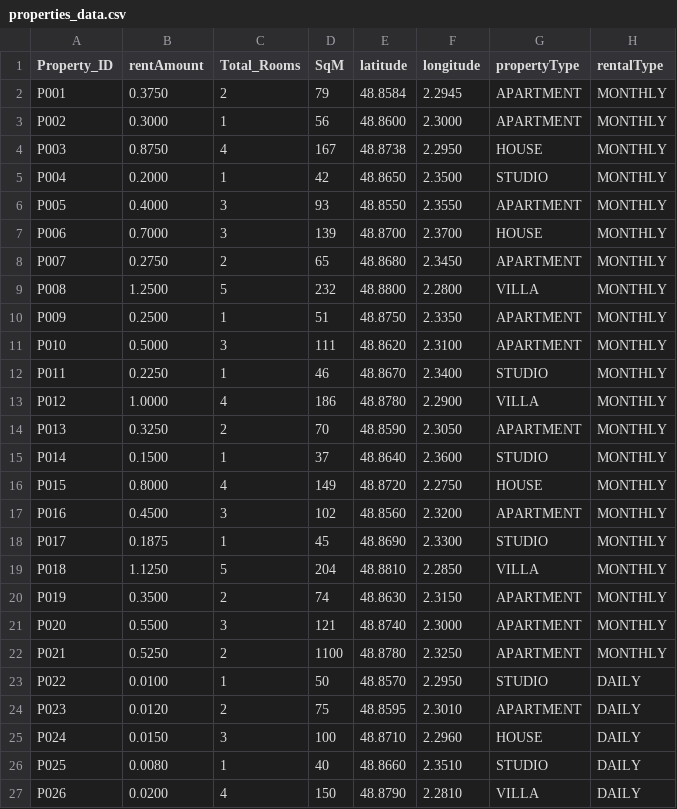
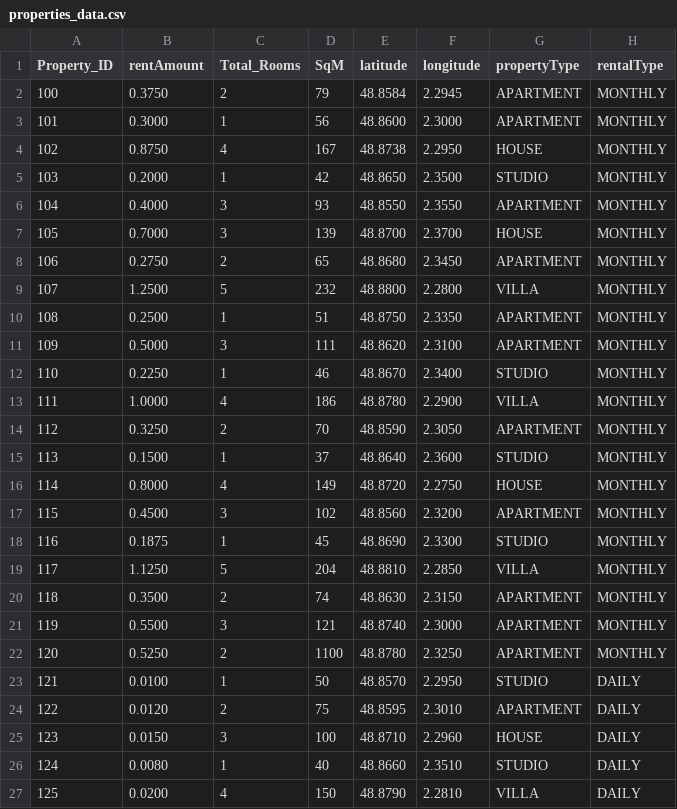
Before and after one commit to RealEstate-Rental-Project/Property-Recommendation-Engine-K-MEANS-Cosine-Similarity, a CSV file: model/data/properties_data.csv, drawn as a sheet.

Commit message:
update the ids of propeties

```diff
--- a/model/data/properties_data.csv
+++ b/model/data/properties_data.csv
@@ -1,27 +1,27 @@
 Property_ID,rentAmount,Total_Rooms,SqM,latitude,longitude,propertyType,rentalType
-P001,0.3750,2,79,48.8584,2.2945,APARTMENT,MONTHLY
-P002,0.3000,1,56,48.8600,2.3000,APARTMENT,MONTHLY
-P003,0.8750,4,167,48.8738,2.2950,HOUSE,MONTHLY
-P004,0.2000,1,42,48.8650,2.3500,STUDIO,MONTHLY
-P005,0.4000,3,93,48.8550,2.3550,APARTMENT,MONTHLY
-P006,0.7000,3,139,48.8700,2.3700,HOUSE,MONTHLY
-P007,0.2750,2,65,48.8680,2.3450,APARTMENT,MONTHLY
-P008,1.2500,5,232,48.8800,2.2800,VILLA,MONTHLY
-P009,0.2500,1,51,48.8750,2.3350,APARTMENT,MONTHLY
-P010,0.5000,3,111,48.8620,2.3100,APARTMENT,MONTHLY
-P011,0.2250,1,46,48.8670,2.3400,STUDIO,MONTHLY
-P012,1.0000,4,186,48.8780,2.2900,VILLA,MONTHLY
-P013,0.3250,2,70,48.8590,2.3050,APARTMENT,MONTHLY
-P014,0.1500,1,37,48.8640,2.3600,STUDIO,MONTHLY
-P015,0.8000,4,149,48.8720,2.2750,HOUSE,MONTHLY
-P016,0.4500,3,102,48.8560,2.3200,APARTMENT,MONTHLY
-P017,0.1875,1,45,48.8690,2.3300,STUDIO,MONTHLY
-P018,1.1250,5,204,48.8810,2.2850,VILLA,MONTHLY
-P019,0.3500,2,74,48.8630,2.3150,APARTMENT,MONTHLY
-P020,0.5500,3,121,48.8740,2.3000,APARTMENT,MONTHLY
-P021,0.5250,2,1100,48.8780,2.3250,APARTMENT,MONTHLY
-P022,0.0100,1,50,48.8570,2.2950,STUDIO,DAILY
-P023,0.0120,2,75,48.8595,2.3010,APARTMENT,DAILY
-P024,0.0150,3,100,48.8710,2.2960,HOUSE,DAILY
-P025,0.0080,1,40,48.8660,2.3510,STUDIO,DAILY
-P026,0.0200,4,150,48.8790,2.2810,VILLA,DAILY
+100,0.3750,2,79,48.8584,2.2945,APARTMENT,MONTHLY
+101,0.3000,1,56,48.8600,2.3000,APARTMENT,MONTHLY
+102,0.8750,4,167,48.8738,2.2950,HOUSE,MONTHLY
+103,0.2000,1,42,48.8650,2.3500,STUDIO,MONTHLY
+104,0.4000,3,93,48.8550,2.3550,APARTMENT,MONTHLY
+105,0.7000,3,139,48.8700,2.3700,HOUSE,MONTHLY
+106,0.2750,2,65,48.8680,2.3450,APARTMENT,MONTHLY
+107,1.2500,5,232,48.8800,2.2800,VILLA,MONTHLY
+108,0.2500,1,51,48.8750,2.3350,APARTMENT,MONTHLY
+109,0.5000,3,111,48.8620,2.3100,APARTMENT,MONTHLY
+110,0.2250,1,46,48.8670,2.3400,STUDIO,MONTHLY
+111,1.0000,4,186,48.8780,2.2900,VILLA,MONTHLY
+112,0.3250,2,70,48.8590,2.3050,APARTMENT,MONTHLY
+113,0.1500,1,37,48.8640,2.3600,STUDIO,MONTHLY
+114,0.8000,4,149,48.8720,2.2750,HOUSE,MONTHLY
+115,0.4500,3,102,48.8560,2.3200,APARTMENT,MONTHLY
+116,0.1875,1,45,48.8690,2.3300,STUDIO,MONTHLY
+117,1.1250,5,204,48.8810,2.2850,VILLA,MONTHLY
+118,0.3500,2,74,48.8630,2.3150,APARTMENT,MONTHLY
+119,0.5500,3,121,48.8740,2.3000,APARTMENT,MONTHLY
+120,0.5250,2,1100,48.8780,2.3250,APARTMENT,MONTHLY
+121,0.0100,1,50,48.8570,2.2950,STUDIO,DAILY
+122,0.0120,2,75,48.8595,2.3010,APARTMENT,DAILY
+123,0.0150,3,100,48.8710,2.2960,HOUSE,DAILY
+124,0.0080,1,40,48.8660,2.3510,STUDIO,DAILY
+125,0.0200,4,150,48.8790,2.2810,VILLA,DAILY
```
